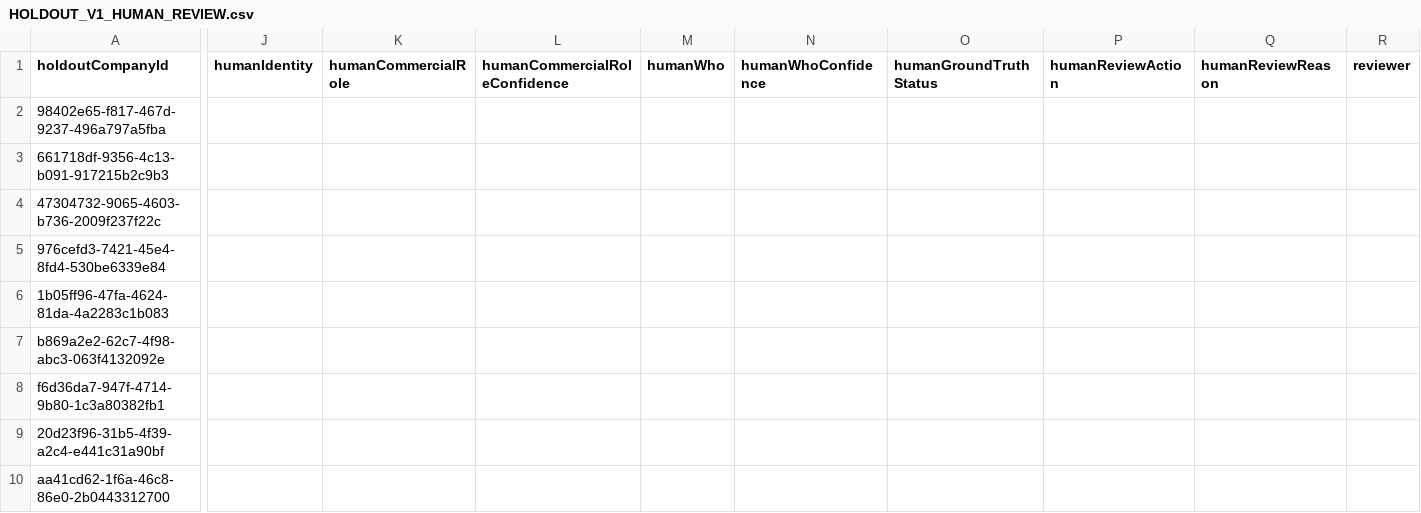
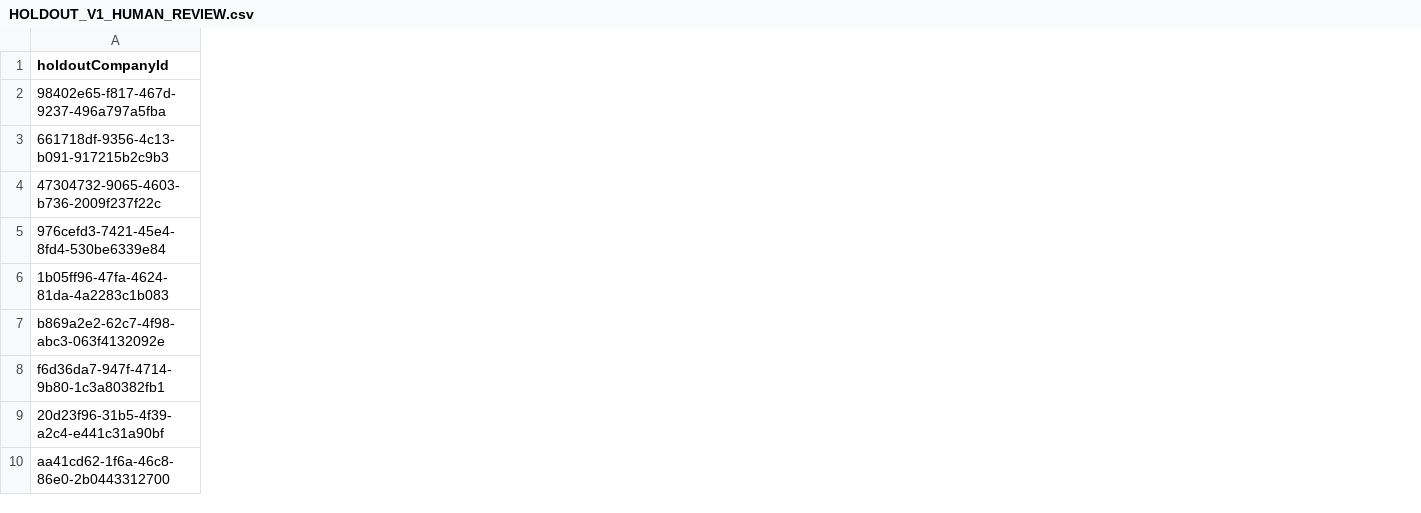
Before and after one commit to anilgorr/Jyra, a CSV file: evaluations/jyra-holdout-v1/HOLDOUT_V1_HUMAN_REVIEW.csv, drawn as a sheet; only a part is shown, gaps mark what is left out; removed rows and columns are numbered as before the commit, all else as after; the diff covers the shown part only; the diff names each change by its address in the sheet, - before the commit and + after, or states it on an @@ line.

```diff
--- a/evaluations/jyra-holdout-v1/HOLDOUT_V1_HUMAN_REVIEW.csv
+++ b/evaluations/jyra-holdout-v1/HOLDOUT_V1_HUMAN_REVIEW.csv
-column J (humanIdentity), empty
-column K (humanCommercialRole), empty
-column L (humanCommercialRoleConfidence), empty
-column M (humanWho), empty
-column N (humanWhoConfidence), empty
-column O (humanGroundTruthStatus), empty
-column P (humanReviewAction), empty
-column Q (humanReviewReason), empty
-column R (reviewer), empty
```
Also changed, not shown: 11 added columns and 1 removed column elsewhere in this file, 3 other files.
